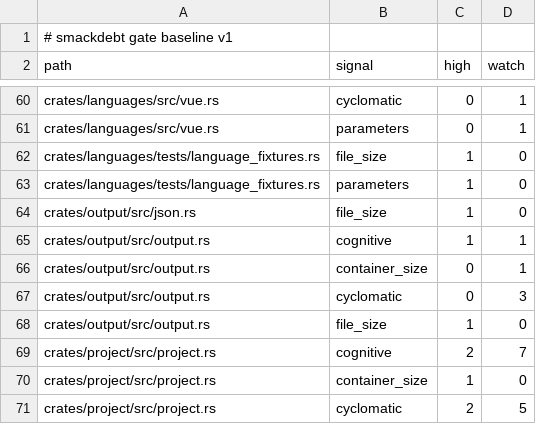
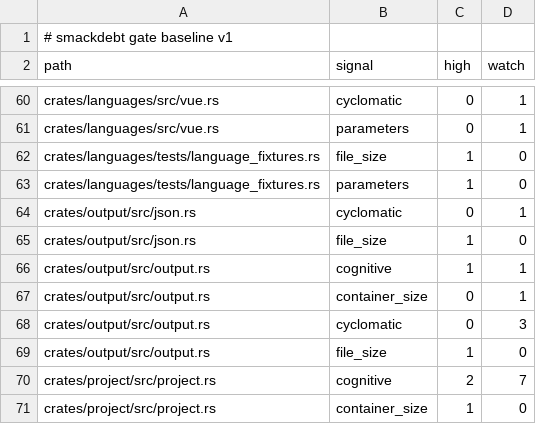
Before and after one commit to bosun-ai/smackdebt, a TSV file: .smackdebt-baseline.tsv, drawn as a sheet; only a part is shown, gaps mark what is left out; the shorter side is filled out with more unchanged rows.

```diff
--- a/.smackdebt-baseline.tsv
+++ b/.smackdebt-baseline.tsv
@@ -63,2 +63,3 @@ crates/languages/tests/language_fixtures.rs	file_size	1	0
 crates/languages/tests/language_fixtures.rs	parameters	1	0
+crates/output/src/json.rs	cyclomatic	0	1
 crates/output/src/json.rs	file_size	1	0
```
Also changed, not shown: 22 other files.
